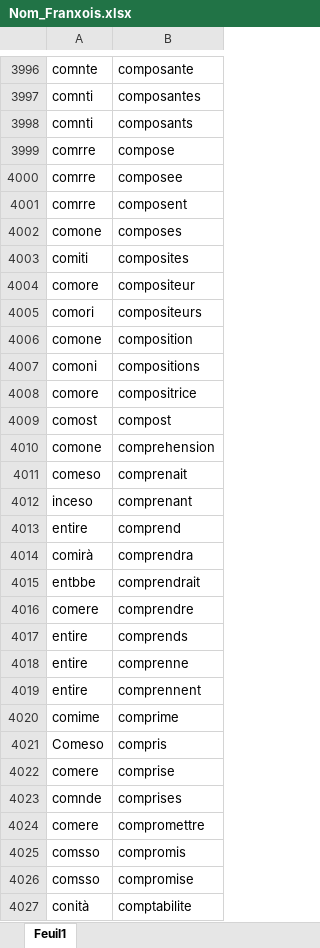
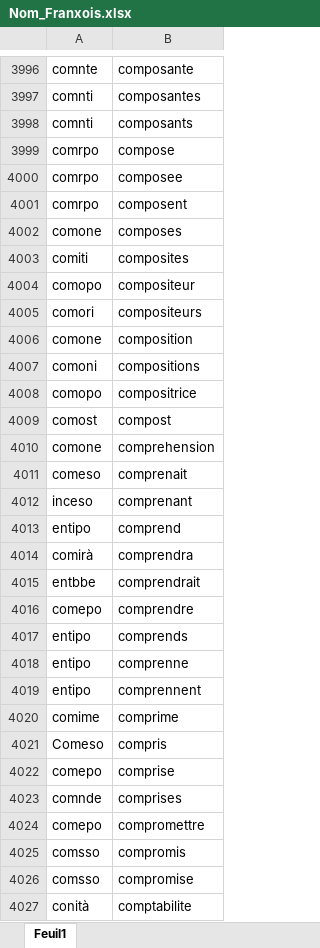
Before and after one commit to GasTech-Dev/Create_Conlang, an Excel workbook: Trieur/Nom_Franxois.xlsx, sheet Feuil1, drawn as a sheet; only a part is shown, gaps mark what is left out; values as stored, in another font and other column widths than the file's, no borders; the diff covers the shown part only; the diff names each change by its address in the sheet, - before the commit and + after, or states it on an @@ line.

Commit message:
Add Rectifieur Fonction in Trieur

```diff
--- a/Trieur/Nom_Franxois.xlsx (sheet Feuil1)
+++ b/Trieur/Nom_Franxois.xlsx (sheet Feuil1)
-A3999:A4001: comrre
+A3999:A4001: comrpo
-A4004: comore
+A4004: comopo
-A4008: comore
+A4008: comopo
-A4013: entire
+A4013: entipo
-A4016: comere
+A4016: comepo
-A4017:A4019: entire
+A4017:A4019: entipo
-A4022: comere
+A4022: comepo
-A4024: comere
+A4024: comepo
```
Also changed, not shown: 1608 edited cells elsewhere in this sheet, 1 other file.
